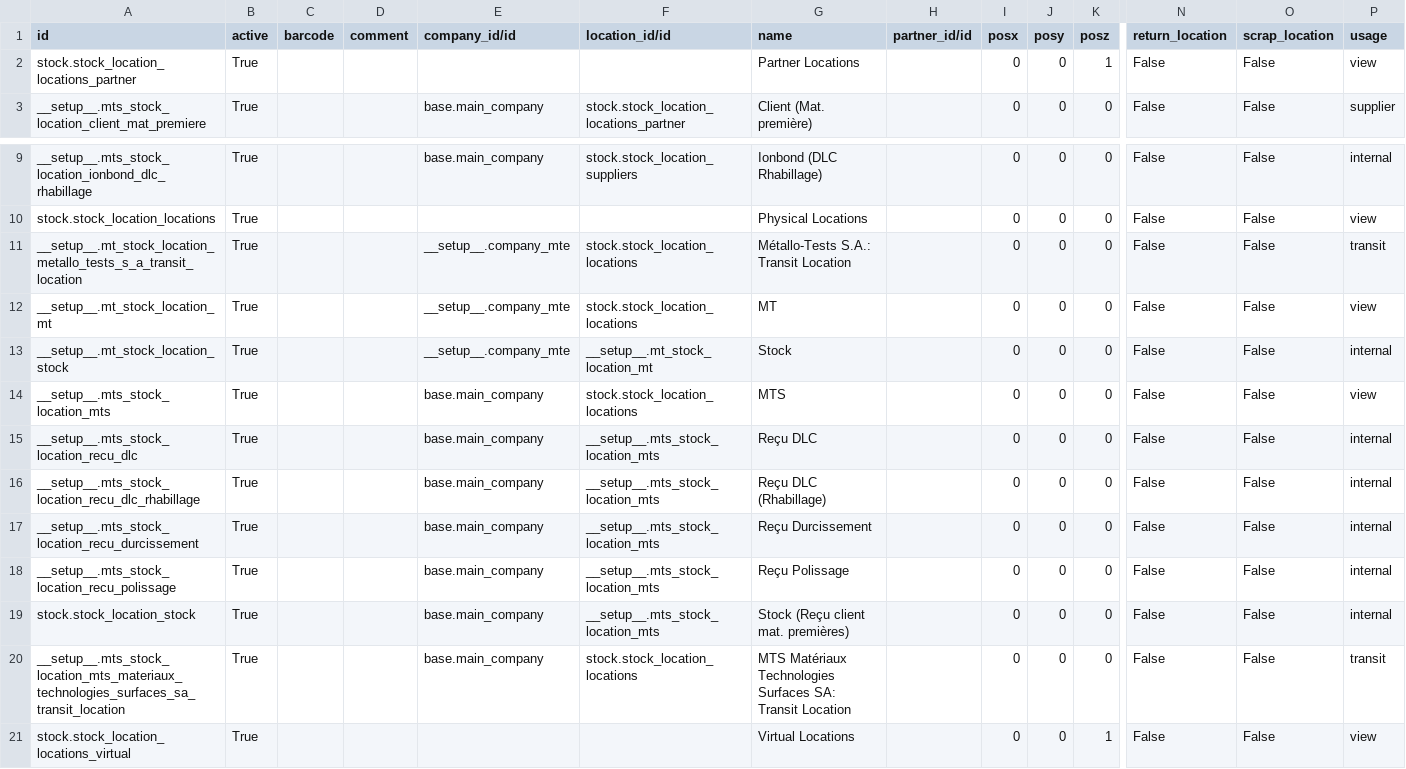
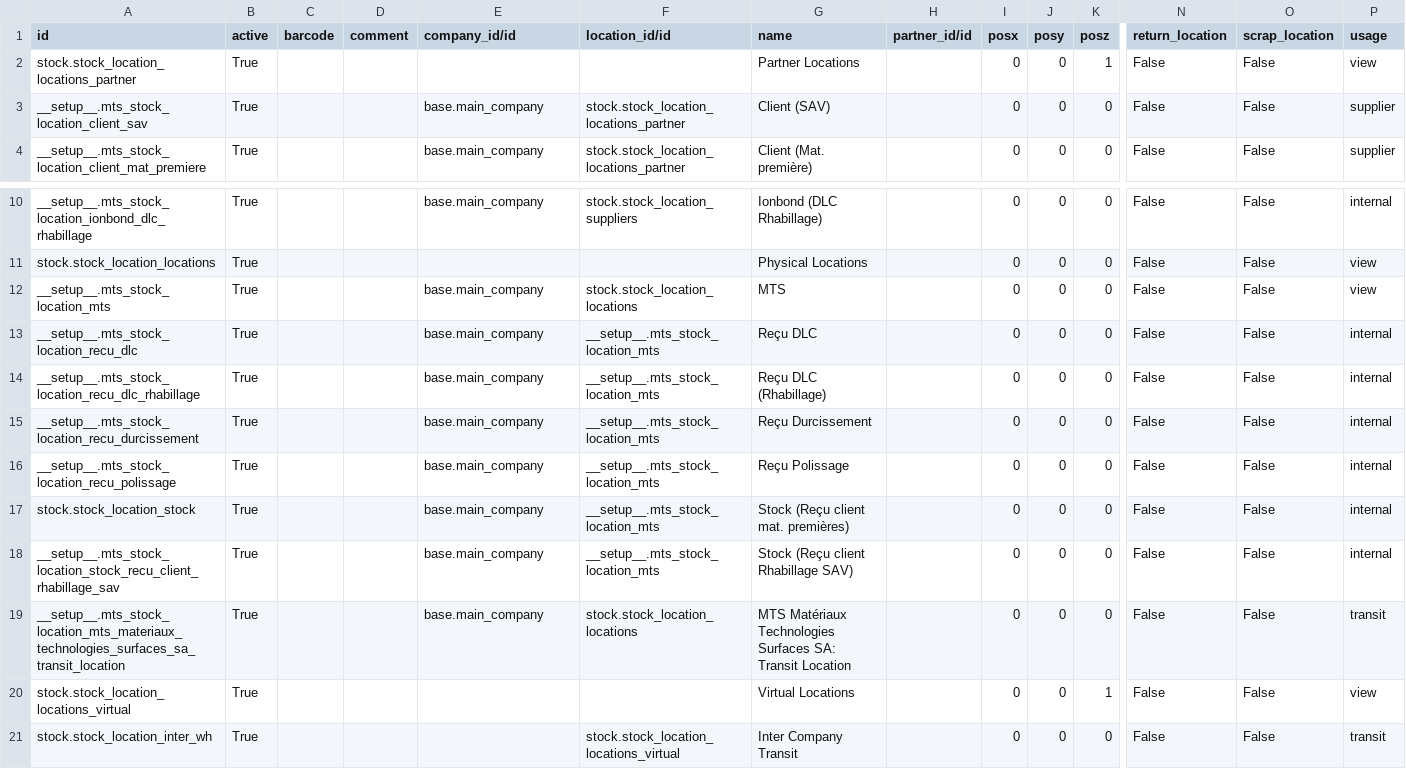
Before and after one commit to yankinmax/web, a CSV file: odoo/data/install/generated/stock.location.csv, drawn as a sheet; only a part is shown, gaps mark what is left out; the shorter side is filled out with more unchanged rows; removed rows and columns are numbered as before the commit, all else as after; rows hold the shown columns only; the diff names each change by its address in the sheet, - before the commit and + after, or states it on an @@ line.

```diff
--- a/odoo/data/install/generated/stock.location.csv
+++ b/odoo/data/install/generated/stock.location.csv
+row 3: __setup__.mts_stock_location_client_sav | True |  |  | base.main_company | stock.stock_location_locations_partner | Client (SAV) |  | 0 | 0 | 0 | False | False | supplier
-row 11: __setup__.mt_stock_location_metallo_tests_s_a_transit_location | True |  |  | __setup__.company_mte | stock.stock_location_locations | Métallo-Tests S.A.: Transit Location |  | 0 | 0 | 0 | False | False | transit
-row 12: __setup__.mt_stock_location_mt | True |  |  | __setup__.company_mte | stock.stock_location_locations | MT |  | 0 | 0 | 0 | False | False | view
-row 13: __setup__.mt_stock_location_stock | True |  |  | __setup__.company_mte | __setup__.mt_stock_location_mt | Stock |  | 0 | 0 | 0 | False | False | internal
+row 18: __setup__.mts_stock_location_stock_recu_client_rhabillage_sav | True |  |  | base.main_company | __setup__.mts_stock_location_mts | Stock (Reçu client Rhabillage SAV) |  | 0 | 0 | 0 | False | False | internal
```
Also changed, not shown: odoo/data/install/generated/stock.location.route.csv, odoo/data/install/generated/stock.picking.type.csv, 5 other files.
